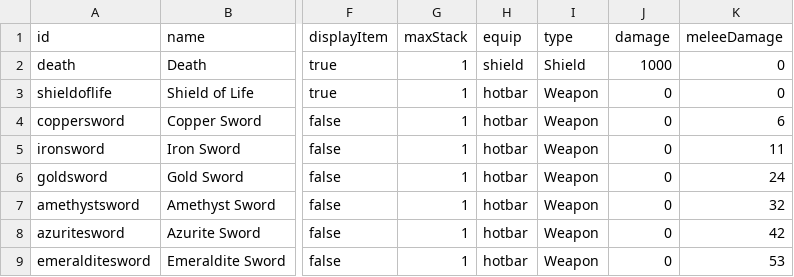
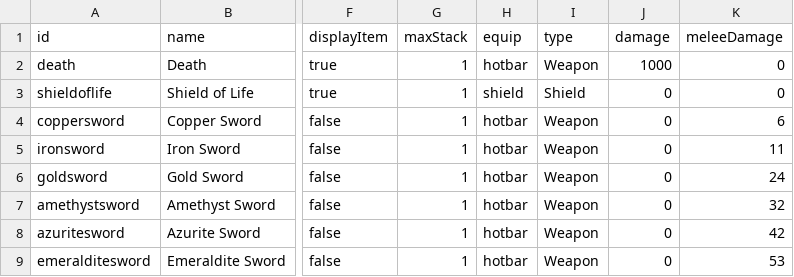
Before and after one commit to SampleProvider/Meadow-Guarder-old2, a CSV file: client/data/items.csv, drawn as a sheet; only a part is shown, gaps mark what is left out; the diff names each change by its address in the sheet, - before the commit and + after, or states it on an @@ line.

Commit message:
Update items.csv

```diff
--- a/client/data/items.csv
+++ b/client/data/items.csv
-H2 (equip): shield
+H2 (equip): hotbar
-I2 (type): Shield
+I2 (type): Weapon
-H3 (equip): hotbar
+H3 (equip): shield
-I3 (type): Weapon
+I3 (type): Shield
```
